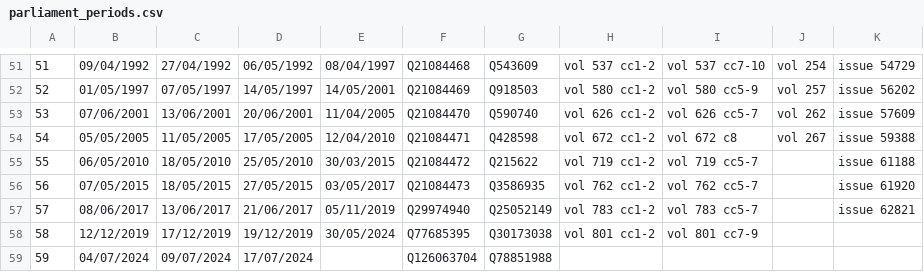
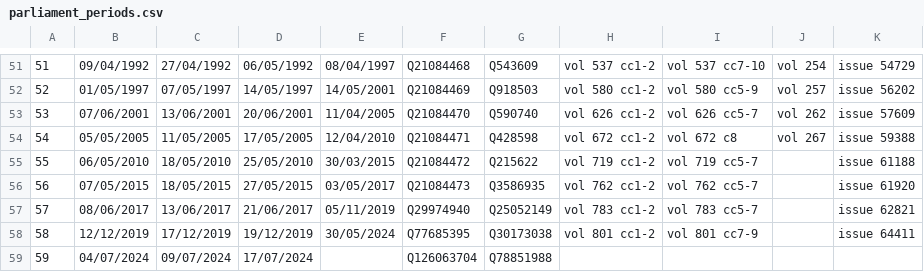
Before and after one commit to ukparliament/psephology, a CSV file: db/data/parliament_periods.csv, drawn as a sheet; only a part is shown, gaps mark what is left out.

Commit message:
new sheet with gazette citation from ned

```diff
--- a/db/data/parliament_periods.csv
+++ b/db/data/parliament_periods.csv
@@ -57,3 +57,3 @@
 57,08/06/2017,13/06/2017,21/06/2017,05/11/2019,Q29974940,Q25052149,vol 783 cc1-2,vol 783 cc5-7,,issue 62821
-58,12/12/2019,17/12/2019,19/12/2019,30/05/2024,Q77685395,Q30173038,vol 801 cc1-2,vol 801 cc7-9,,
+58,12/12/2019,17/12/2019,19/12/2019,30/05/2024,Q77685395,Q30173038,vol 801 cc1-2,vol 801 cc7-9,,issue 64411
 59,04/07/2024,09/07/2024,17/07/2024,,Q126063704,Q78851988,,,,
```
